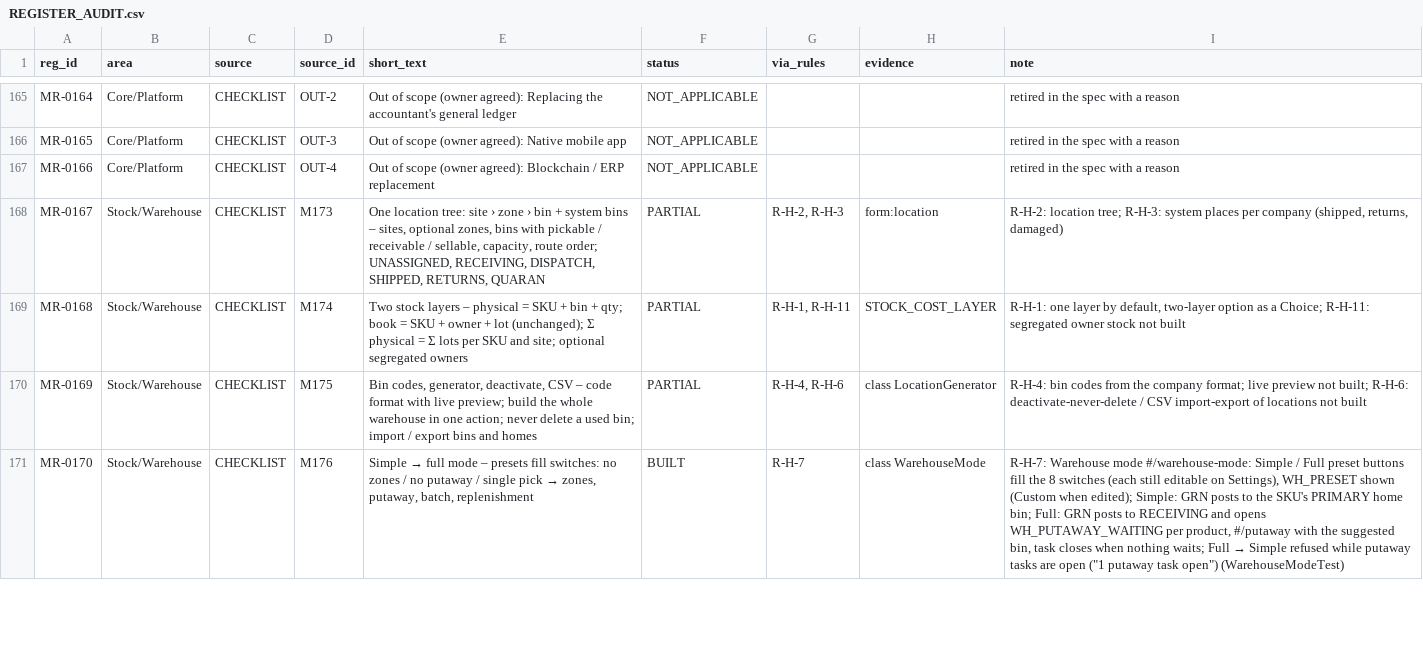
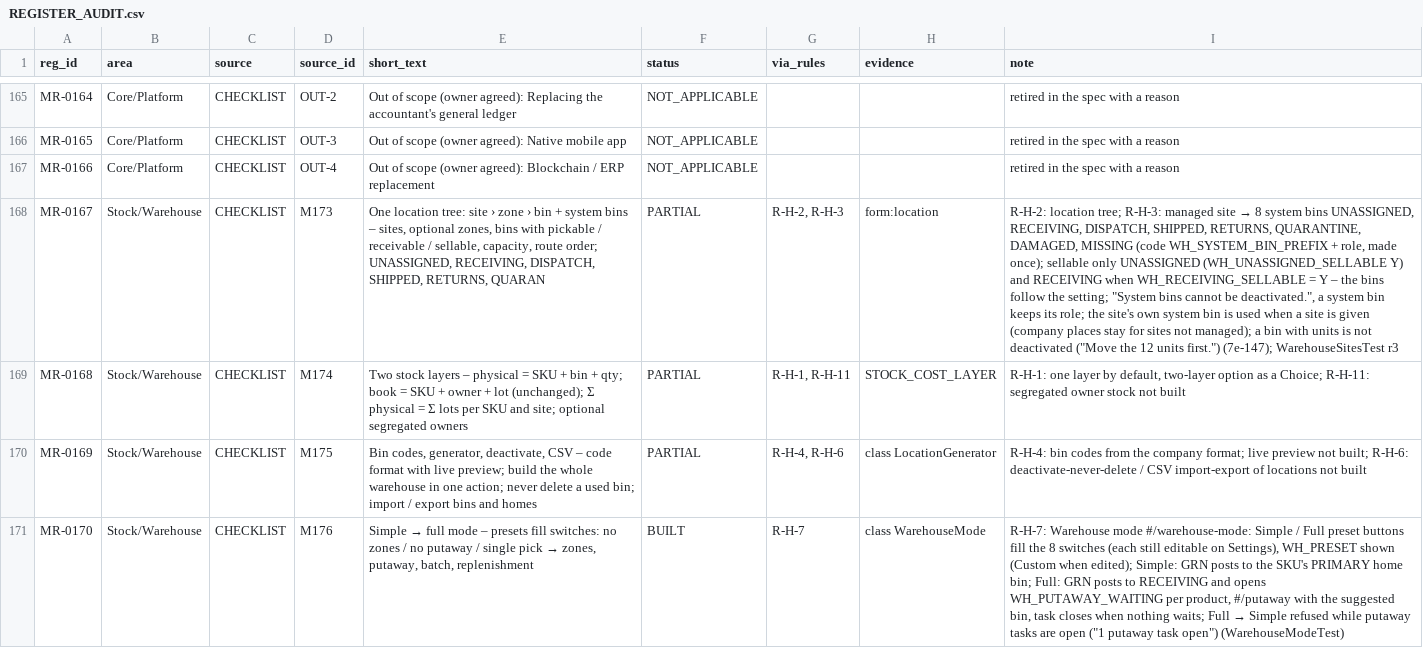
Before and after one commit to aemporio6/moreorderz, a CSV file: audit/REGISTER_AUDIT.csv, drawn as a sheet; only a part is shown, gaps mark what is left out; the diff covers the shown part only; the diff names each change by its address in the sheet, - before the commit and + after, or states it on an @@ line.

```diff
--- a/audit/REGISTER_AUDIT.csv
+++ b/audit/REGISTER_AUDIT.csv
@@ I168 (note): …tree; R-H-3: system places per company (shipped, returns, damaged) → …tree; R-H-3: managed site → 8 system bins UNASSIGNED, RECEIVING, DISPATCH, SHIPPED, RETURNS, QUARANTINE, DAMAGED, MISSING (code WH_SYSTEM_BIN_PREFIX + role, made once); sellable only UNASSIGNED (WH_UNASSIGNED_SELLABLE Y) and RECEIVING when WH_RECEIVING_SELLABLE = Y – the bins follow the setting; "System bins cannot be deactivated.", a system bin keeps its role; the site's own system bin is used when a site is given (company places stay for sites not managed); a bin with units is not deactivated ("Move the 12 units first.") (7e-147); WarehouseSitesTest r3 @@
```
Also changed, not shown: 29 edited cells elsewhere in this file, 14 other files.
